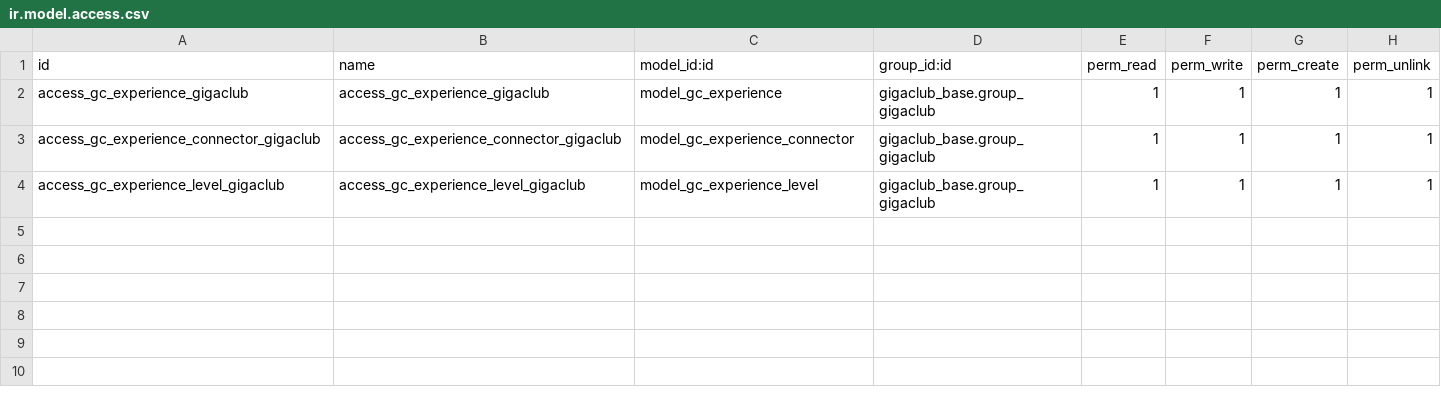
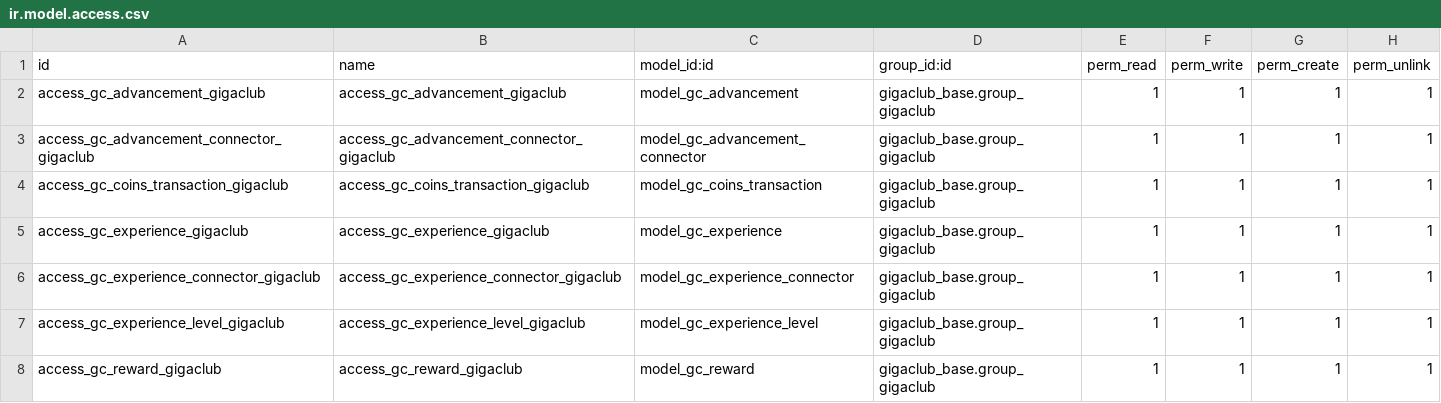
Before and after one commit to gigaclub/gigaclub_odoo, a CSV file: gigaclub_gamification/security/ir.model.access.csv, drawn as a sheet; the diff names each change by its address in the sheet, - before the commit and + after, or states it on an @@ line.

```diff
--- a/gigaclub_gamification/security/ir.model.access.csv
+++ b/gigaclub_gamification/security/ir.model.access.csv
+row 2: access_gc_advancement_gigaclub | access_gc_advancement_gigaclub | model_gc_advancement | gigaclub_base.group_gigaclub | 1 | 1 | 1 | 1
+row 3: access_gc_advancement_connector_gigaclub | access_gc_advancement_connector_gigaclub | model_gc_advancement_connector | gigaclub_base.group_gigaclub | 1 | 1 | 1 | 1
+row 4: access_gc_coins_transaction_gigaclub | access_gc_coins_transaction_gigaclub | model_gc_coins_transaction | gigaclub_base.group_gigaclub | 1 | 1 | 1 | 1
+row 8: access_gc_reward_gigaclub | access_gc_reward_gigaclub | model_gc_reward | gigaclub_base.group_gigaclub | 1 | 1 | 1 | 1
```
Also changed, not shown: 29 other files.
